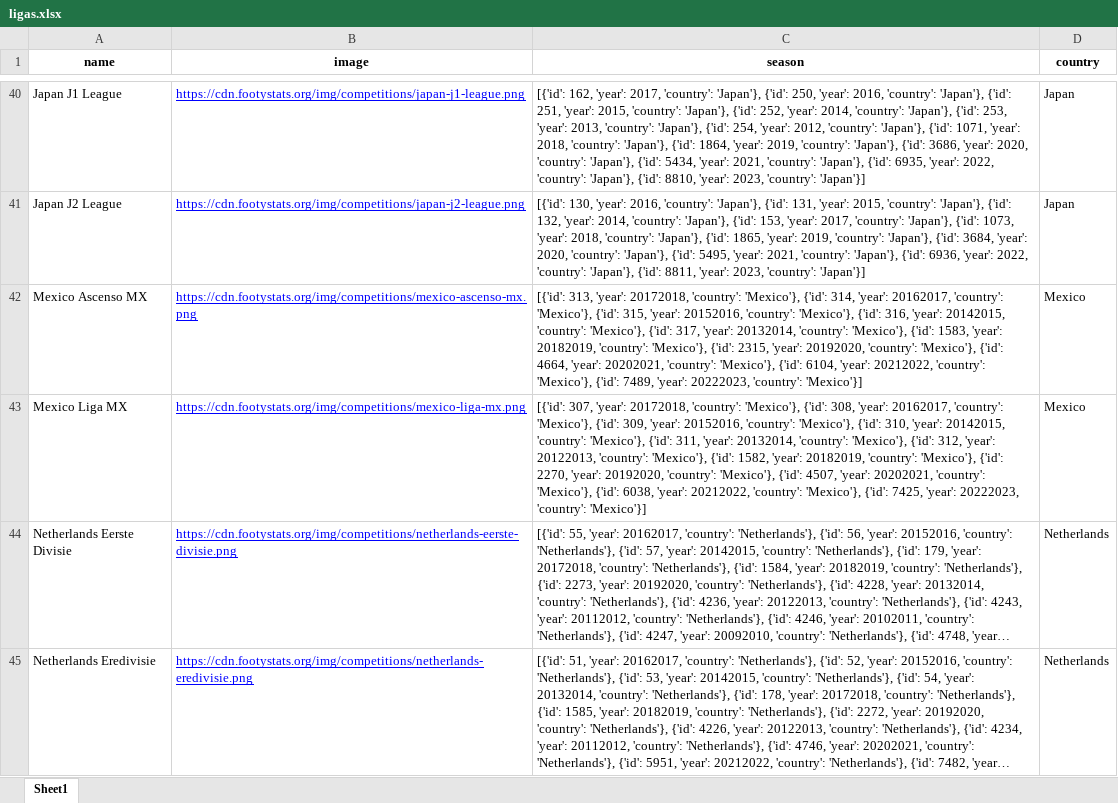
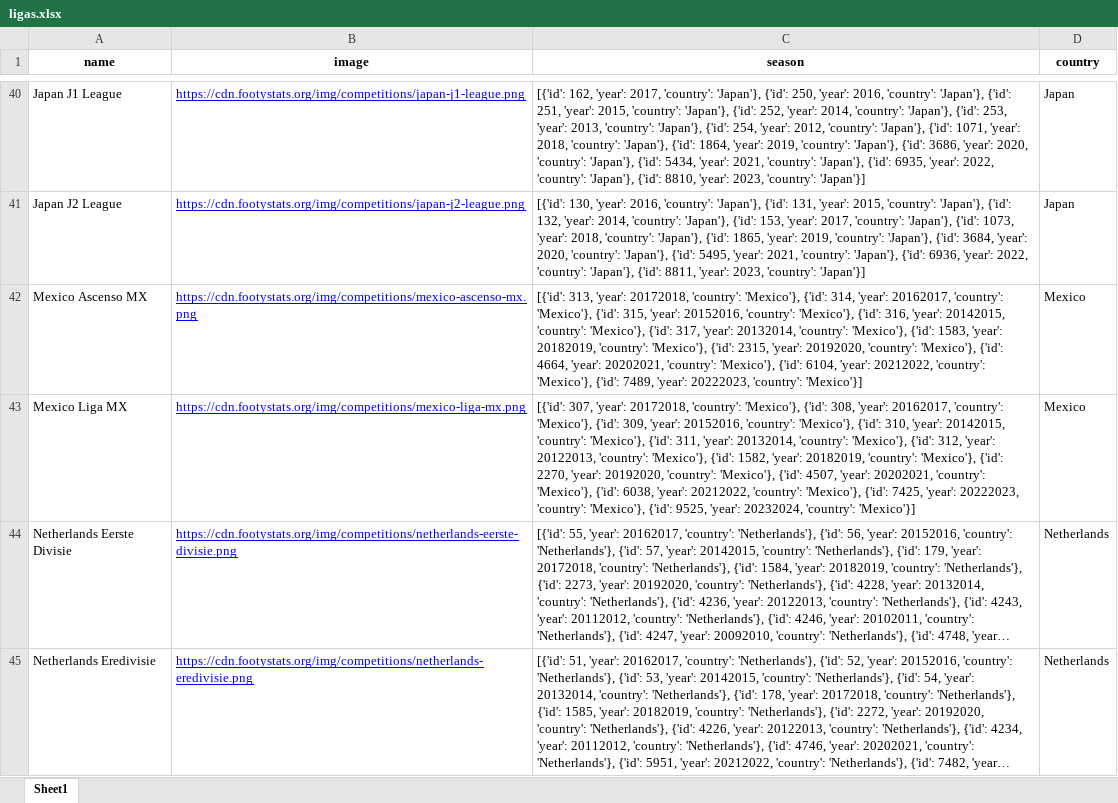
Before and after one commit to rpthiago/ARKAD, an Excel workbook: ligas.xlsx, sheet Sheet1, drawn as a sheet; only a part is shown, gaps mark what is left out; long unchanged cells end in …; values as stored, in another font and other column widths than the file's, no borders; the diff names each change by its address in the sheet, - before the commit and + after, or states it on an @@ line.

```diff
--- a/ligas.xlsx (sheet Sheet1)
+++ b/ligas.xlsx (sheet Sheet1)
-C43 (season): …20222023, 'country': 'Mexico'}]
+C43 (season): …20222023, 'country': 'Mexico'}, {'id': 9525, 'year': 20232024, 'country': 'Mexico'}]
```
Also changed, not shown: ligas_arkard.xlsx, tt.xlsx, 38 other files.
